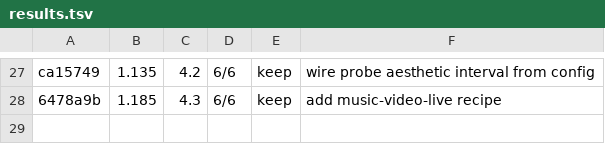
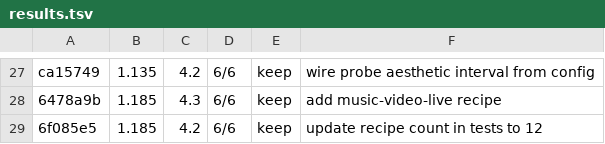
Before and after one commit to mua47105-hue/agentic-ai-video-knowledgebase, a TSV file: results.tsv, drawn as a sheet; only a part is shown, gaps mark what is left out; the diff names each change by its address in the sheet, - before the commit and + after, or states it on an @@ line.

```diff
--- a/results.tsv
+++ b/results.tsv
+row 29: 6f085e5 | 1.185 | 4.2 | 6/6 | keep | update recipe count in tests to 12
```
Also changed, not shown: 1 other file.
